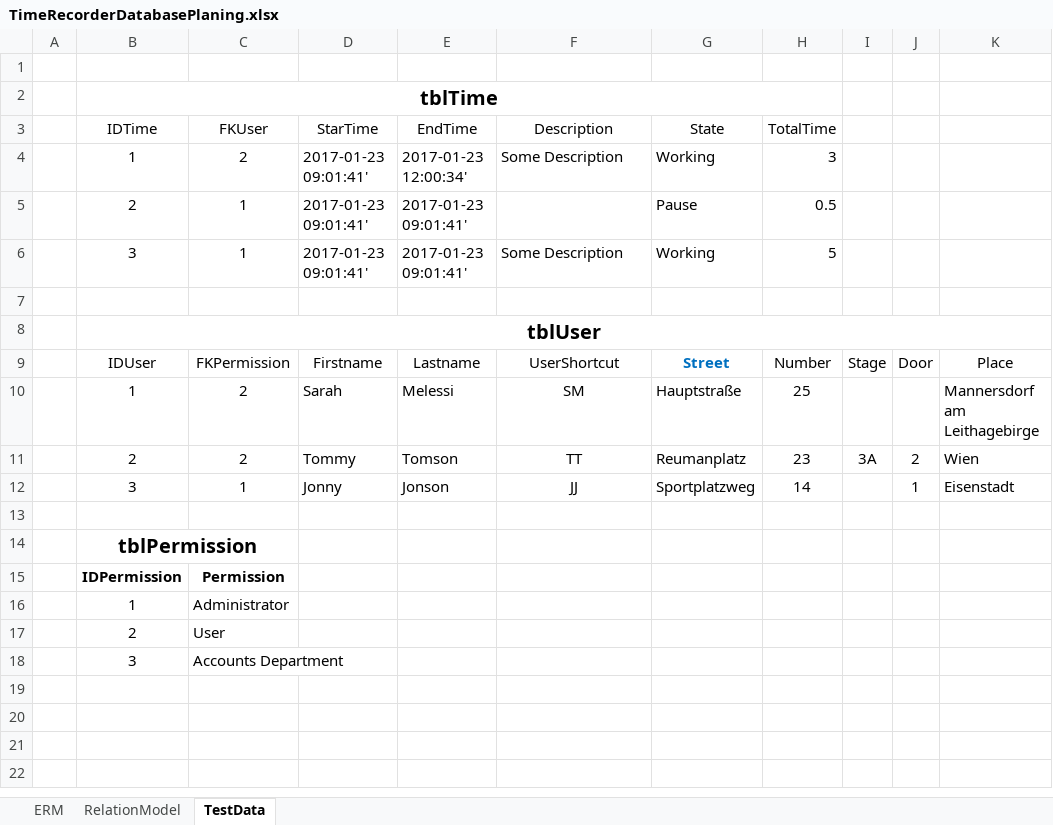
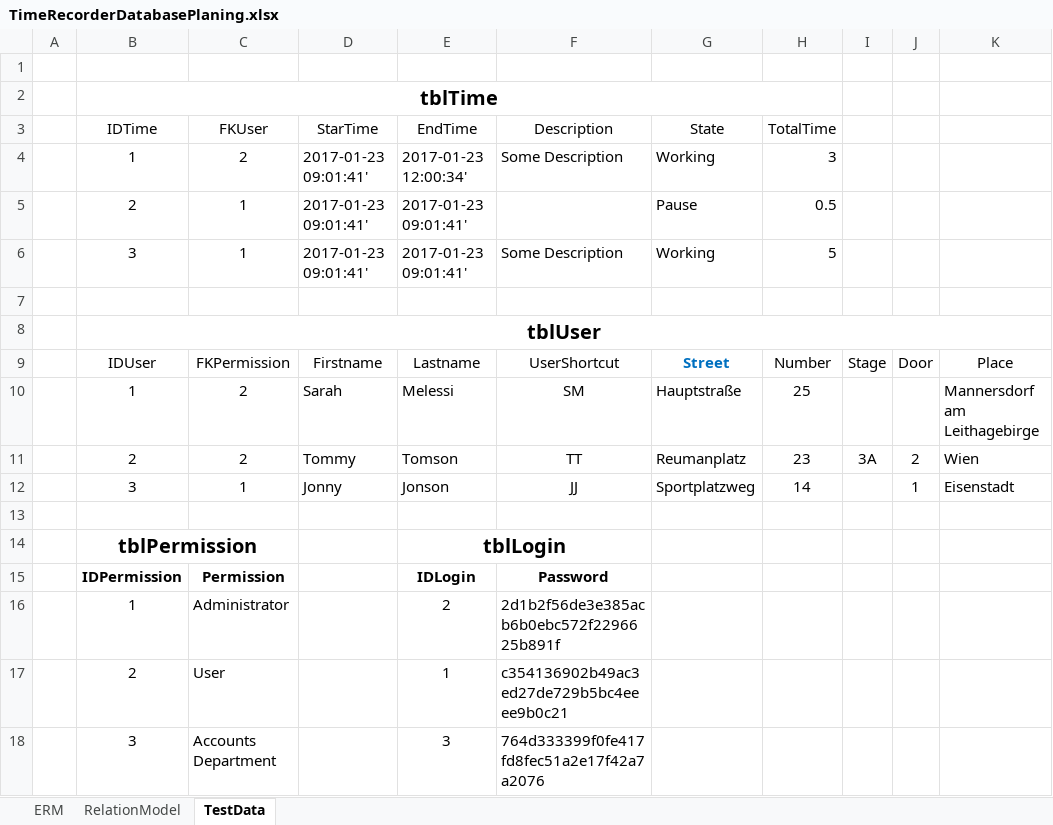
Before and after one commit to Stekal89/TimeRecorder, an Excel workbook: TimeRecorder_Desktop/Planing/TimeRecorderDatabasePlaning.xlsx, sheet TestData, drawn as a sheet; only a part is shown; values as stored, in another font and other column widths than the file's, no borders; the diff names each change by its address in the sheet, - before the commit and + after, or states it on an @@ line.

Commit message:
#3 Define Database
The definition for the Login table was missing.

```diff
--- a/TimeRecorder_Desktop/Planing/TimeRecorderDatabasePlaning.xlsx (sheet TestData)
+++ b/TimeRecorder_Desktop/Planing/TimeRecorderDatabasePlaning.xlsx (sheet TestData)
-E14 (EndTime): (empty)
+E14 (EndTime): tblLogin
+E14:F14 merged
-E15 (EndTime): (empty)
+E15 (EndTime): IDLogin
-F15 (Description): (empty)
+F15 (Description): Password
-E16 (EndTime): (empty)
+E16 (EndTime): 2
-F16 (Description): (empty)
+F16 (Description): 2d1b2f56de3e385acb6b0ebc572f2296625b891f
-E17 (EndTime): (empty)
+E17 (EndTime): 1
-F17 (Description): (empty)
+F17 (Description): c354136902b49ac3ed27de729b5bc4eeee9b0c21
-E18 (EndTime): (empty)
+E18 (EndTime): 3
-F18 (Description): (empty)
+F18 (Description): 764d333399f0fe417fd8fec51a2e17f42a7a2076
```
Also changed, not shown: sheet RelationModel, charts or pictures.
